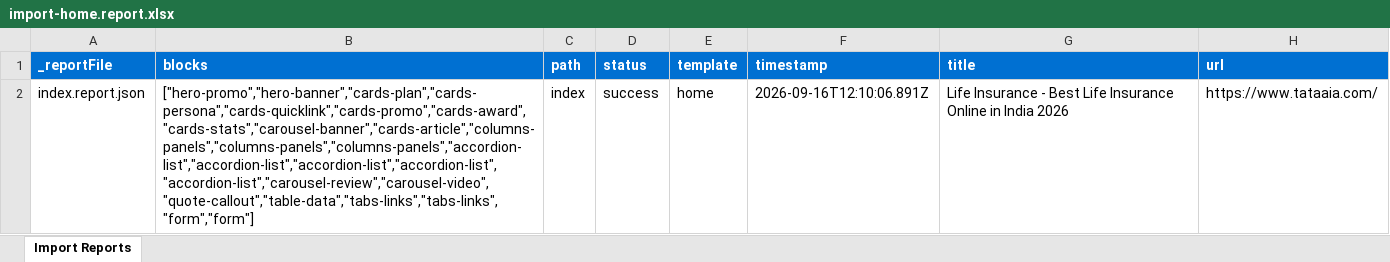
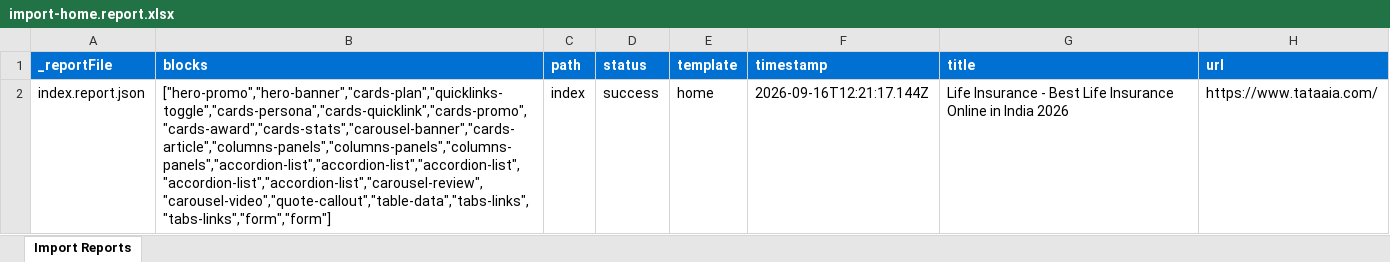
Before and after one commit to BansalJitendra/tataaia-ue, an Excel workbook: tools/importer/reports/import-home.report.xlsx, sheet Import Reports, drawn as a sheet; values as stored, in another font and other column widths than the file's, no borders; the diff names each change by its address in the sheet, - before the commit and + after, or states it on an @@ line.

```diff
--- a/tools/importer/reports/import-home.report.xlsx (sheet Import Reports)
+++ b/tools/importer/reports/import-home.report.xlsx (sheet Import Reports)
-B2 (blocks): ["hero-promo","hero-banner","cards-plan","cards-persona","cards-quicklink","cards-promo","cards-award","cards-stats","carousel-banner","cards-article","columns-panels","columns-panels","columns-panels","accordion-list","accordion-list","accordion-list","accordion-list","accordion-list","carousel-review","carousel-video","quote-callout","table-data","tabs-links","tabs-links","form","form"]
+B2 (blocks): ["hero-promo","hero-banner","cards-plan","quicklinks-toggle","cards-persona","cards-quicklink","cards-promo","cards-award","cards-stats","carousel-banner","cards-article","columns-panels","columns-panels","columns-panels","accordion-list","accordion-list","accordion-list","accordion-list","accordion-list","carousel-review","carousel-video","quote-callout","table-data","tabs-links","tabs-links","form","form"]
-F2 (timestamp): 2026-09-16T12:10:06.891Z
+F2 (timestamp): 2026-09-16T12:21:17.144Z
```
Also changed, not shown: 14 other files.
